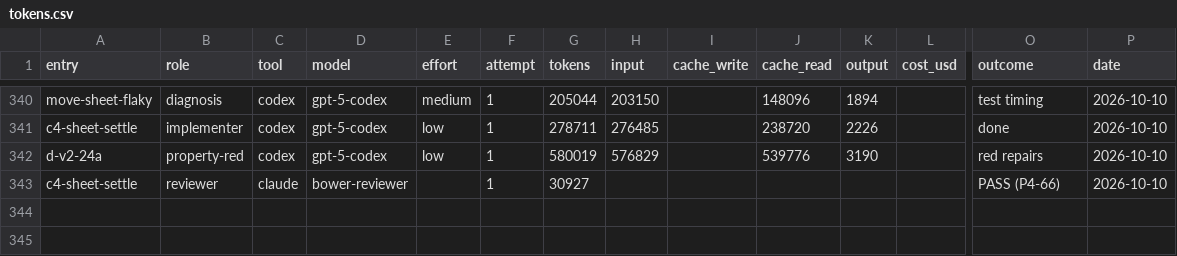
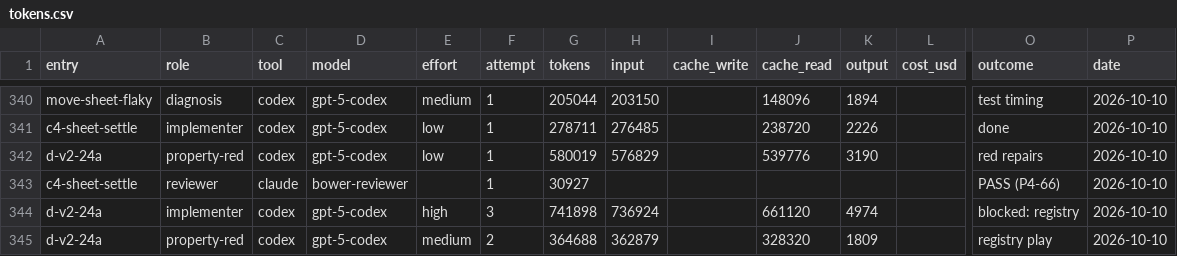
Before and after one commit to deluispablo/bower, a CSV file: harness/tokens.csv, drawn as a sheet; only a part is shown, gaps mark what is left out; rows hold the shown columns only; the diff names each change by its address in the sheet, - before the commit and + after, or states it on an @@ line.

```diff
--- a/harness/tokens.csv
+++ b/harness/tokens.csv
+row 344: d-v2-24a | implementer | codex | gpt-5-codex | high | 3 | 741898 | 736924 |  | 661120 | 4974 |  | blocked: registry | 2026-10-10
+row 345: d-v2-24a | property-red | codex | gpt-5-codex | medium | 2 | 364688 | 362879 |  | 328320 | 1809 |  | registry play | 2026-10-10
```
